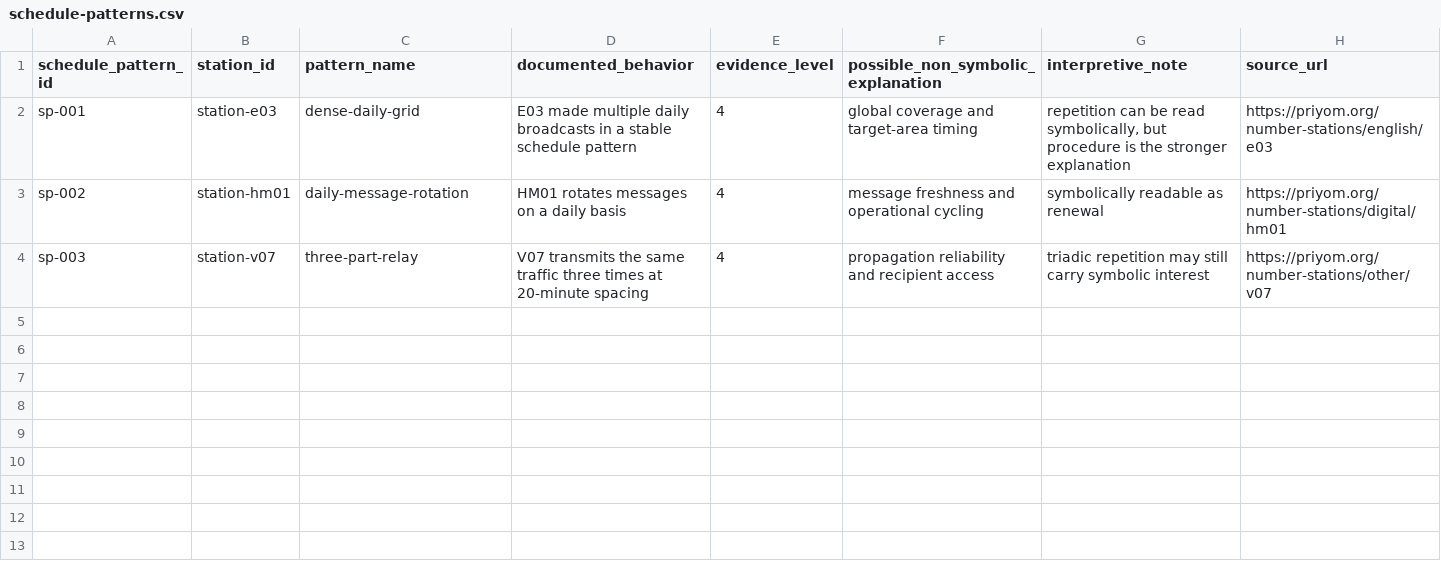
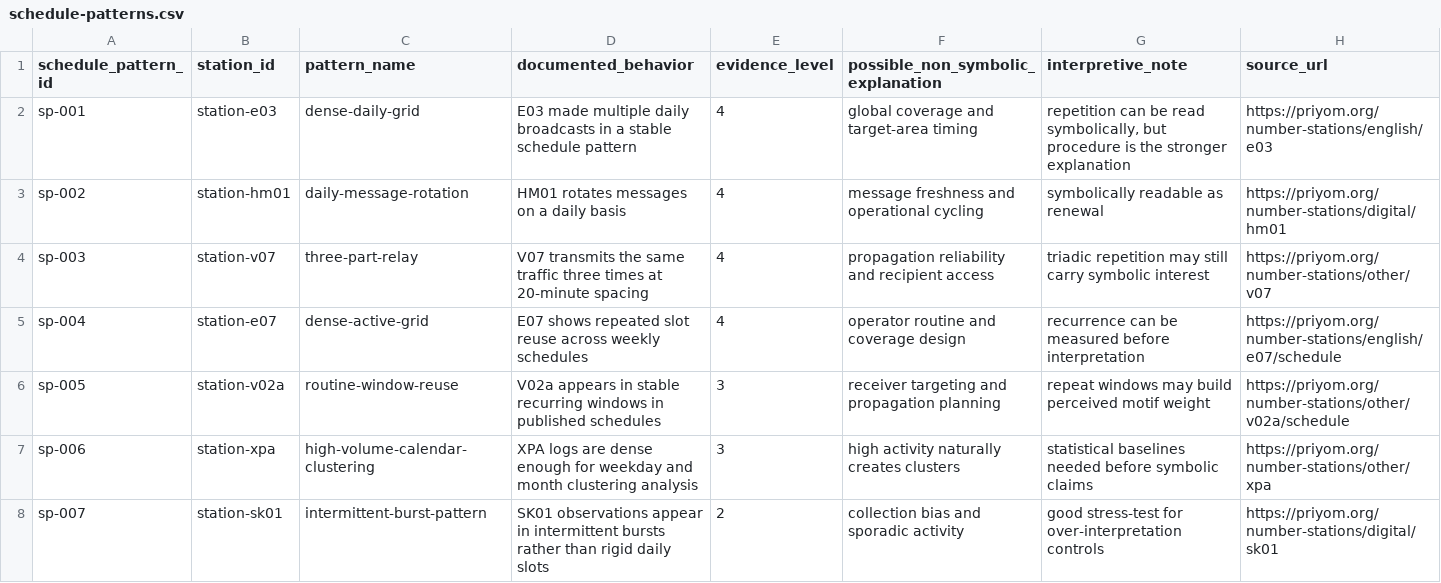
Before and after one commit to Yarpii/Number-Stations-Numerology, a CSV file: data/schedule-patterns.csv, drawn as a sheet; the diff names each change by its address in the sheet, - before the commit and + after, or states it on an @@ line.

```diff
--- a/data/schedule-patterns.csv
+++ b/data/schedule-patterns.csv
+row 5: sp-004 | station-e07 | dense-active-grid | E07 shows repeated slot reuse across weekly schedules | 4 | operator routine and coverage design | recurrence can be measured before interpretation | https://priyom.org/number-stations/english/e07/schedule
+row 6: sp-005 | station-v02a | routine-window-reuse | V02a appears in stable recurring windows in published schedules | 3 | receiver targeting and propagation planning | repeat windows may build perceived motif weight | https://priyom.org/number-stations/other/v02a/schedule
+row 7: sp-006 | station-xpa | high-volume-calendar-clustering | XPA logs are dense enough for weekday and month clustering analysis | 3 | high activity naturally creates clusters | statistical baselines needed before symbolic claims | https://priyom.org/number-stations/other/xpa
+row 8: sp-007 | station-sk01 | intermittent-burst-pattern | SK01 observations appear in intermittent bursts rather than rigid daily slots | 2 | collection bias and sporadic activity | good stress-test for over-interpretation controls | https://priyom.org/number-stations/digital/sk01
```
Also changed, not shown: data/frequency-patterns.csv, data/hypotheses.csv, 10 other files.
